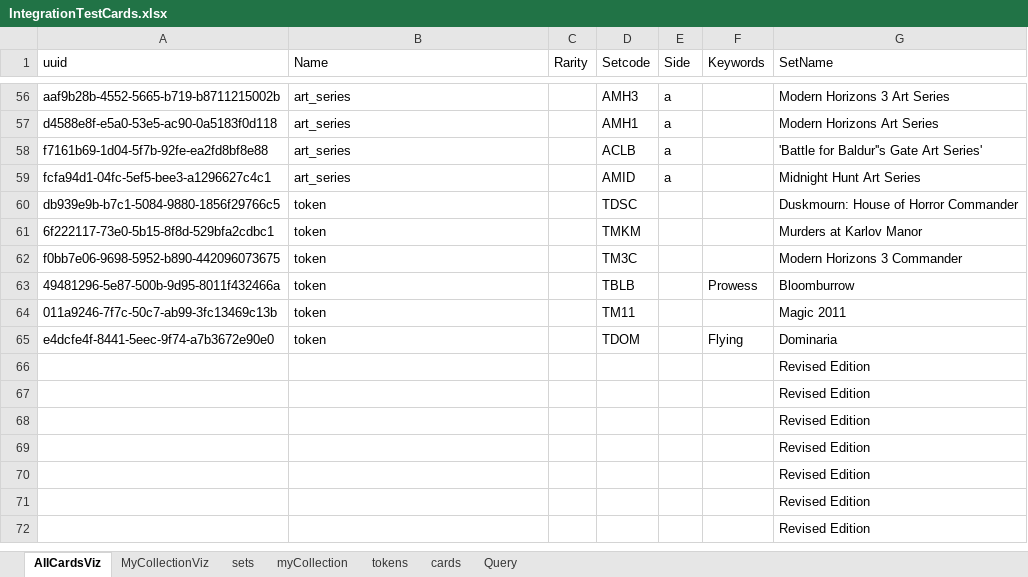
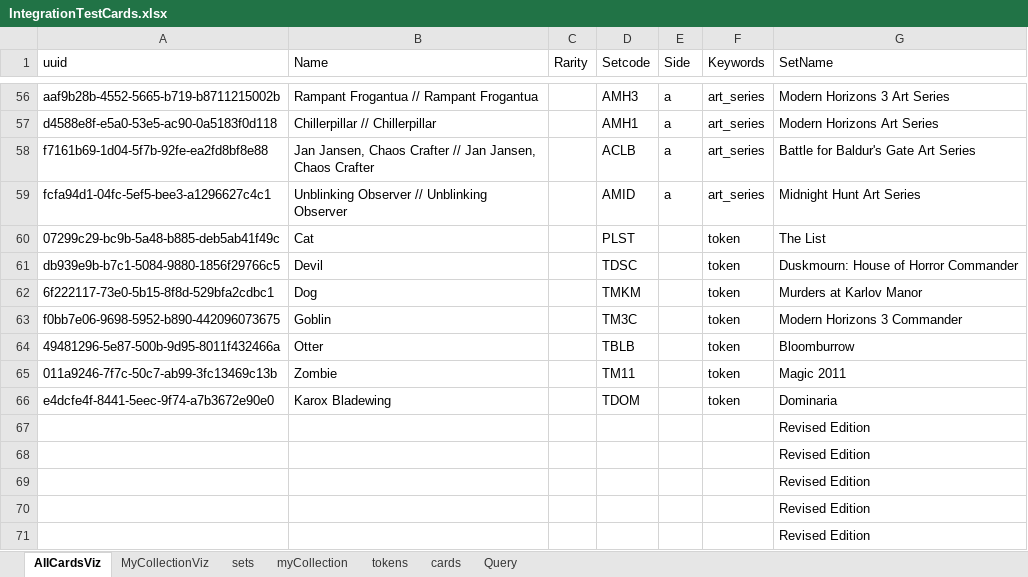
Before and after one commit to PsykoFant/CollectaMundo, an Excel workbook: CollectaMundo.Tests/TestResources/IntegrationTestCards.xlsx, sheet AllCardsViz, drawn as a sheet; only a part is shown, gaps mark what is left out; the shorter side is filled out with more unchanged rows; values as stored, in another font and other column widths than the file's, no borders; table styles not drawn; removed rows and columns are numbered as before the commit, all else as after; the diff covers the shown part only; the diff names each change by its address in the sheet, - before the commit and + after, or states it on an @@ line.

```diff
--- a/CollectaMundo.Tests/TestResources/IntegrationTestCards.xlsx (sheet AllCardsViz)
+++ b/CollectaMundo.Tests/TestResources/IntegrationTestCards.xlsx (sheet AllCardsViz)
-B56 (Name): art_series
+B56 (Name): Rampant Frogantua // Rampant Frogantua
-F56:F59 (Keywords): (empty)
+F56:F59 (Keywords): art_series
-B57 (Name): art_series
+B57 (Name): Chillerpillar // Chillerpillar
-B58 (Name): art_series
+B58 (Name): Jan Jansen, Chaos Crafter // Jan Jansen, Chaos Crafter
-G58 (SetName): 'Battle for Baldur''s Gate Art Series'
+G58 (SetName): Battle for Baldur's Gate Art Series
-B59 (Name): art_series
+B59 (Name): Unblinking Observer // Unblinking Observer
+row 60: 07299c29-bc9b-5a48-b885-deb5ab41f49c | Cat |  | PLST |  | token | The List
-B61 (Name): token
+B61 (Name): Devil
-F61:F63 (Keywords): (empty)
+F61:F63 (Keywords): token
-B62 (Name): token
+B62 (Name): Dog
-B63 (Name): token
+B63 (Name): Goblin
-B64 (Name): token
+B64 (Name): Otter
-F64 (Keywords): Prowess
+F64 (Keywords): token
-B65 (Name): token
+B65 (Name): Zombie
-F65 (Keywords): (empty)
+F65 (Keywords): token
-B66 (Name): token
+B66 (Name): Karox Bladewing
-F66 (Keywords): Flying
+F66 (Keywords): token
-row 66:  |  |  |  |  |  | Revised Edition
```
Also changed, not shown: 64 edited cells elsewhere in this sheet, sheet sets, sheet cards, sheet tokens, formulas that keep their value.
